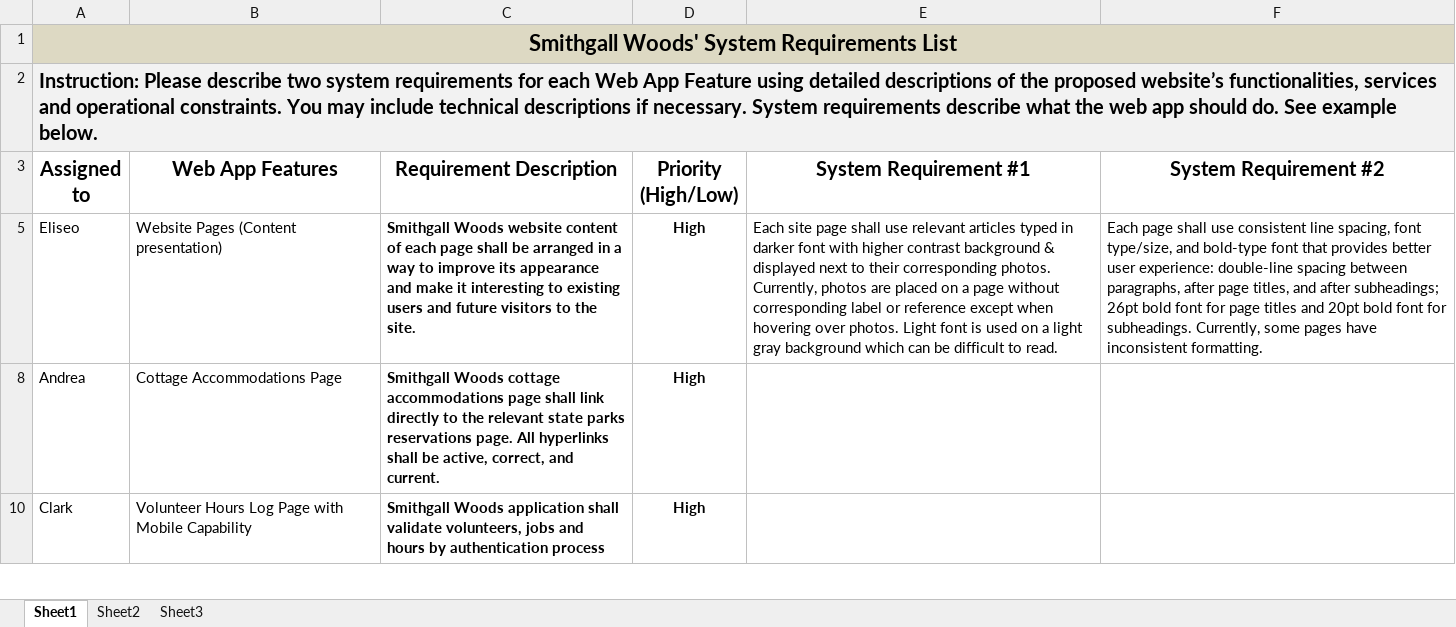
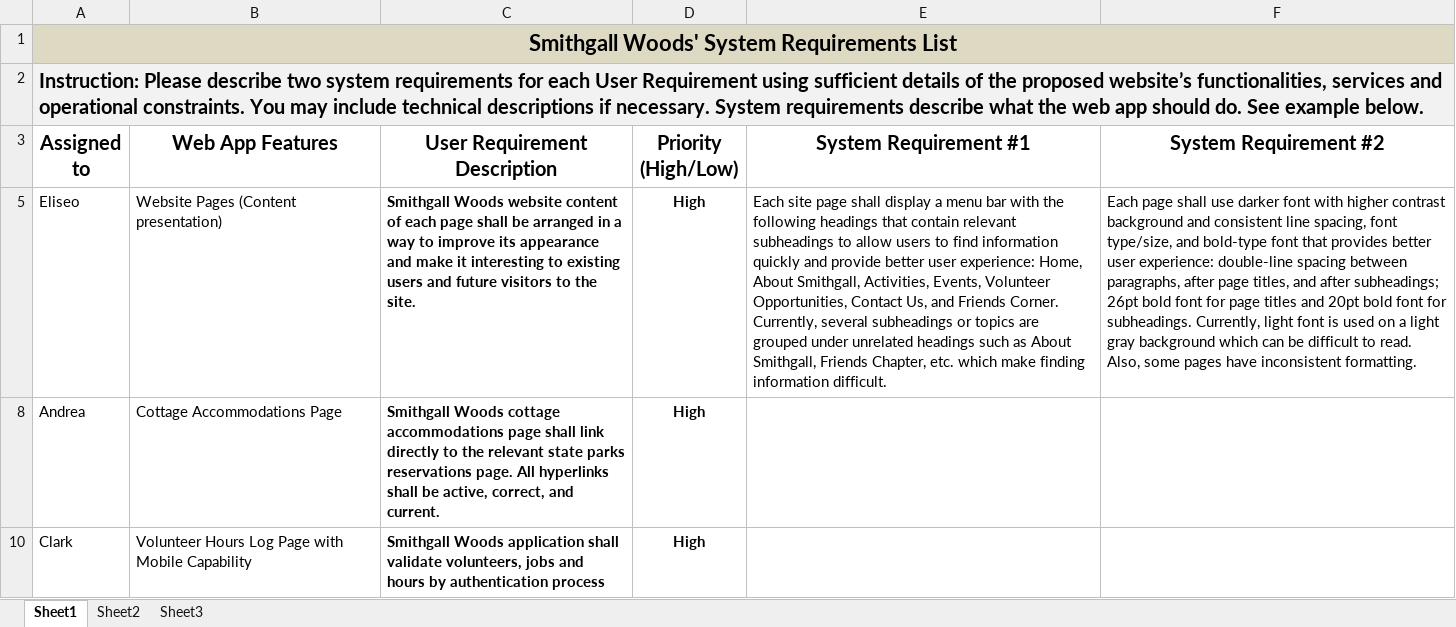
Before and after one commit to ehsantos11/MIST7590-Smithgall-Project, an Excel workbook: System Requirements List.xlsx, sheet Sheet1, drawn as a sheet; only a part is shown; values as stored, in another font and other column widths than the file's, no borders; table styles not drawn; the diff names each change by its address in the sheet, - before the commit and + after, or states it on an @@ line.

Commit message:
This file replaced the User Reqmt Prioritization file

```diff
--- a/System Requirements List.xlsx (sheet Sheet1)
+++ b/System Requirements List.xlsx (sheet Sheet1)
-A2 (Assigned to): …for each Web App Feature using detailed descriptions of the…
+A2 (Assigned to): …for each User Requirement using sufficient details of the…
-C3: Requirement Description
+C3: User Requirement Description
-E5 (System Requirement #1): …page shall use relevant articles typed in darker font with higher contrast background & displayed next to their corresponding photos. Currently, photos are placed on a page without corresponding label or reference except when hovering over photos. Light font is used on a light gray background which can be difficult to read.
+E5 (System Requirement #1): …page shall display a menu bar with the following headings that contain relevant subheadings to allow users to find information quickly and provide better user experience: Home, About Smithgall, Activities, Events, Volunteer Opportunities, Contact Us, and Friends Corner. Currently, several subheadings or topics are grouped under unrelated headings such as About Smithgall, Friends Chapter, etc. which make finding information difficult.
-F5 (System Requirement #2): …shall use consistent line spacing, font type/size, and bold-type font that provides better user experience: double-line spacing between paragraphs, after page titles, and after subheadings; 26pt bold font for page titles and 20pt bold font for subheadings. Currently, some pages…
+F5 (System Requirement #2): …shall use darker font with higher contrast background and consistent line spacing, font type/size, and bold-type font that provides better user experience: double-line spacing between paragraphs, after page titles, and after subheadings; 26pt bold font for page titles and 20pt bold font for subheadings. Currently, light font is used on a light gray background which can be difficult to read. Also, some pages…
```
